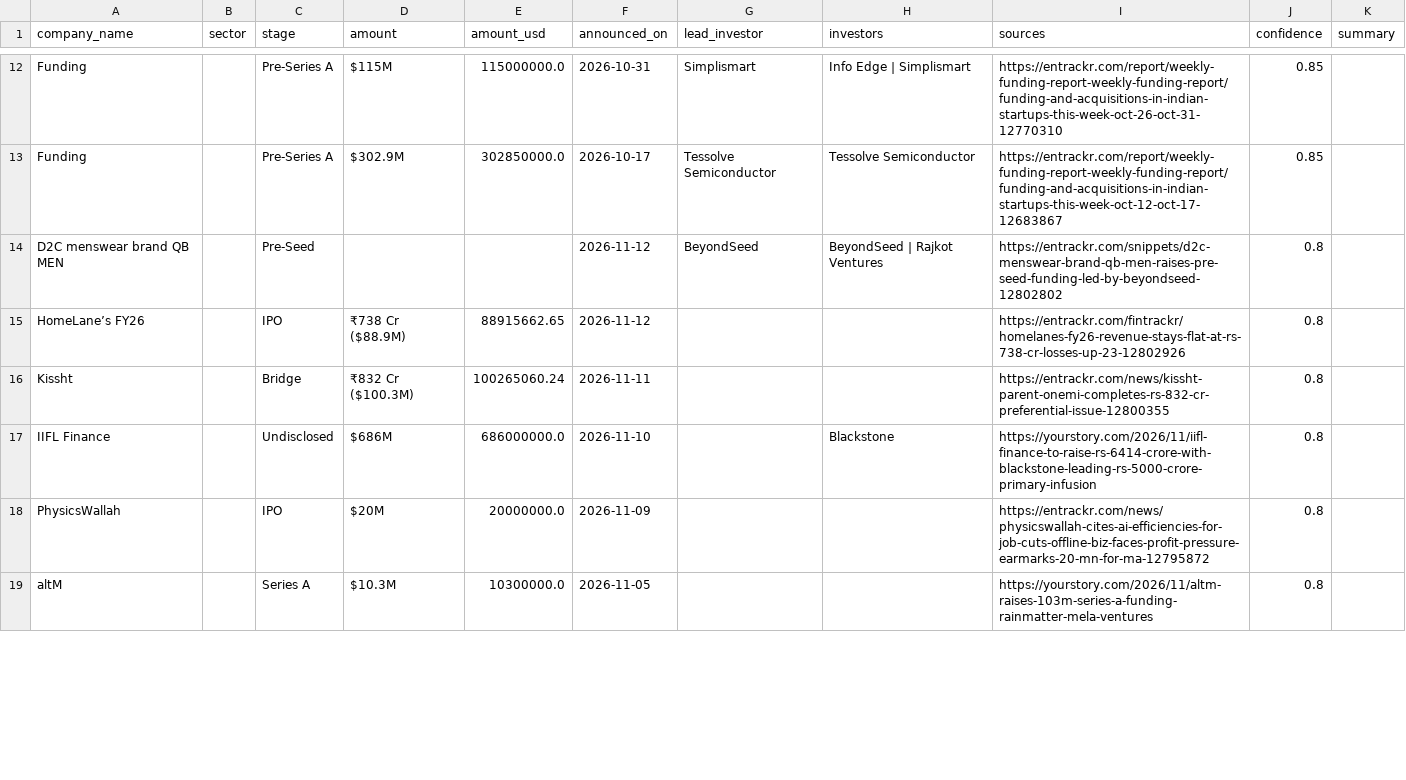
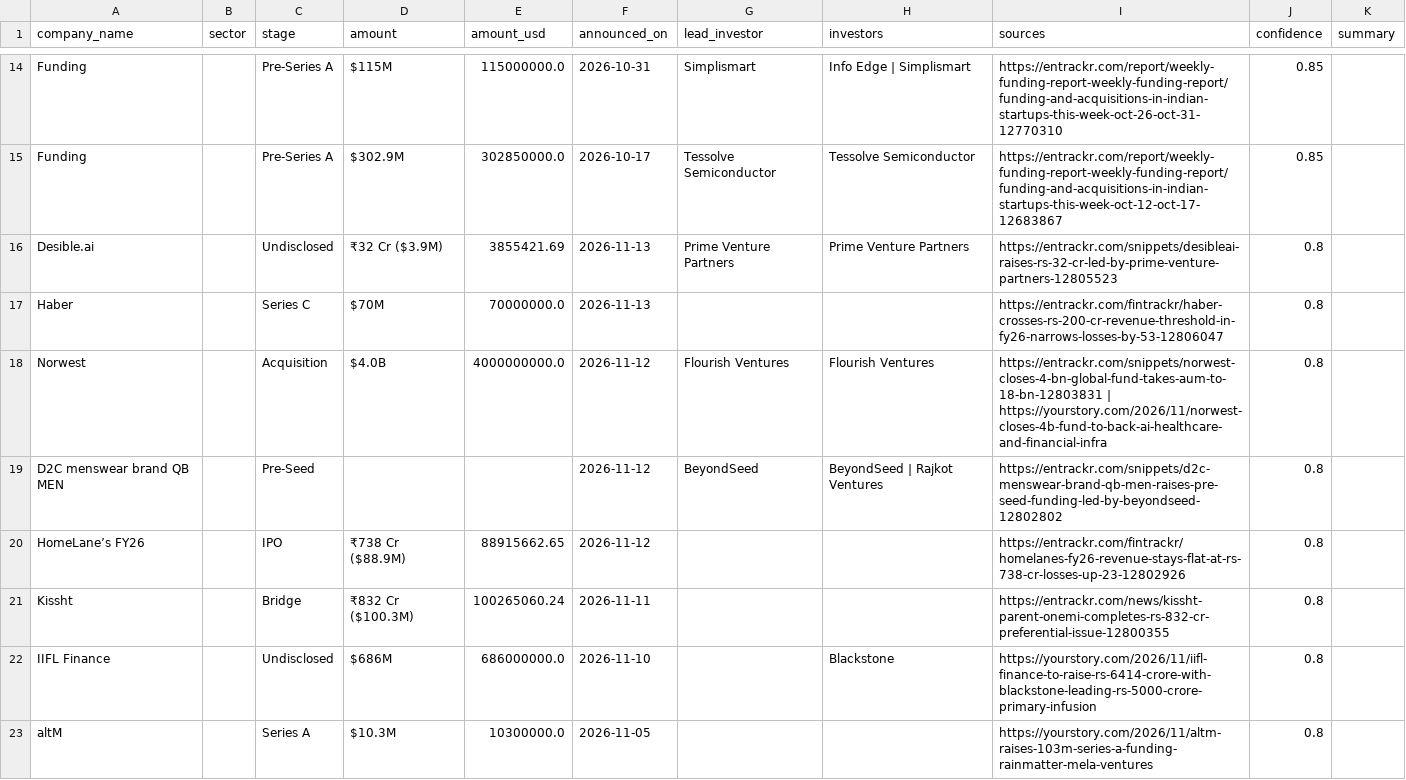
Before and after one commit to ryrk1020/indian-funding-pipeline, a CSV file: docs/rounds_latest.csv, drawn as a sheet; only a part is shown, gaps mark what is left out; the diff covers the shown part only.

```diff
--- a/docs/rounds_latest.csv
+++ b/docs/rounds_latest.csv
@@ -13,2 +15,5 @@ Funding,,Pre-Series A,$115M,115000000.0,2026-10-31,Simplismart,Info Edge | Simpl
 Funding,,Pre-Series A,$302.9M,302850000.0,2026-10-17,Tessolve Semiconductor,Tessolve Semiconductor,https://entrackr.com/report/weekly-funding-report-weekly-funding-report/funding-and-acquisitions-in-indian-startups-this-week-oct-12-oct-17-12683867,0.85,
+Desible.ai,,Undisclosed,₹32 Cr ($3.9M),3855421.69,2026-11-13,Prime Venture Partners,Prime Venture Partners,https://entrackr.com/snippets/desibleai-raises-rs-32-cr-led-by-prime-venture-partners-12805523,0.8,
+Haber,,Series C,$70M,70000000.0,2026-11-13,,,https://entrackr.com/fintrackr/haber-crosses-rs-200-cr-revenue-threshold-in-fy26-narrows-losses-by-53-12806047,0.8,
+Norwest,,Acquisition,$4.0B,4000000000.0,2026-11-12,Flourish Ventures,Flourish Ventures,https://entrackr.com/snippets/norwest-closes-4-bn-global-fund-takes-aum-to-18-bn-12803831 | https://yourstory.com/2026/11/norwest-closes-4b-fund-to-back-ai-healthcare-and-financial-infra,0.8,
 D2C menswear brand QB MEN,,Pre-Seed,,,2026-11-12,BeyondSeed,BeyondSeed | Rajkot Ventures,https://entrackr.com/snippets/d2c-menswear-brand-qb-men-raises-pre-seed-funding-led-by-beyondseed-12802802,0.8,
@@ -17,3 +22,2 @@ Kissht,,Bridge,₹832 Cr ($100.3M),100265060.24,2026-11-11,,,https://entrackr.co
 IIFL Finance,,Undisclosed,$686M,686000000.0,2026-11-10,,Blackstone,https://yourstory.com/2026/11/iifl-finance-to-raise-rs-6414-crore-with-blackstone-leading-rs-5000-crore-primary-infusion,0.8,
-PhysicsWallah,,IPO,$20M,20000000.0,2026-11-09,,,https://entrackr.com/news/physicswallah-cites-ai-efficiencies-for-job-cuts-offline-biz-faces-profit-pressure-earmarks-20-mn-for-ma-12795872,0.8,
 altM,,Series A,$10.3M,10300000.0,2026-11-05,,,https://yourstory.com/2026/11/altm-raises-103m-series-a-funding-rainmatter-mela-ventures,0.8,
```
Also changed, not shown: 10 added rows and 8 removed rows elsewhere in this file, exports/sample_rounds.csv, 3 other files.
